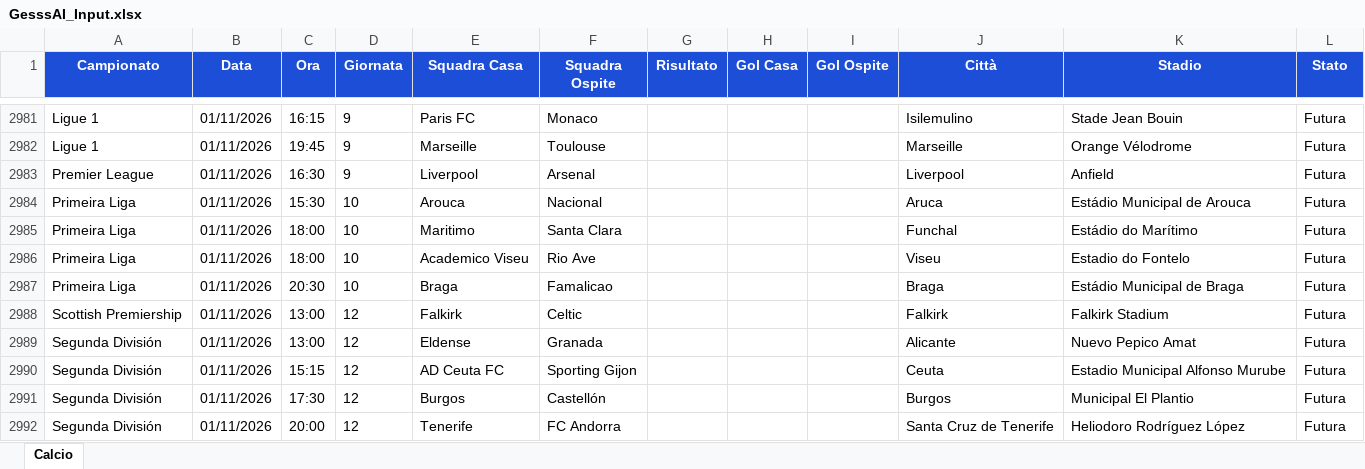
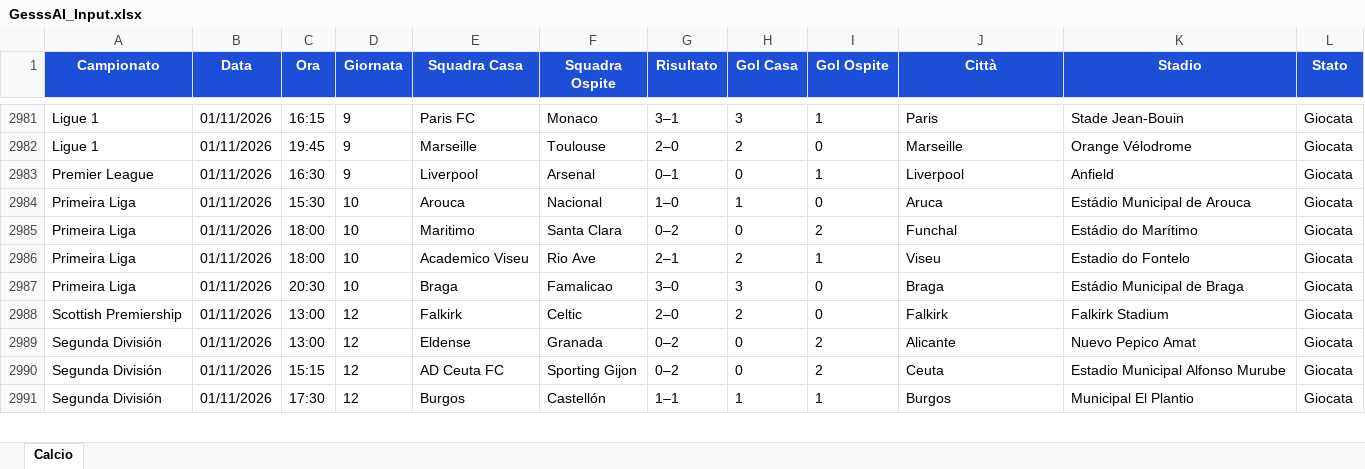
Before and after one commit to Gesss26/GesssAI-Pro---Auto, an Excel workbook: excel/GesssAI_Input.xlsx, sheet Calcio, drawn as a sheet; only a part is shown, gaps mark what is left out; values as stored, in another font and other column widths than the file's, no borders; removed rows and columns are numbered as before the commit, all else as after; the diff covers the shown part only; the diff names each change by its address in the sheet, - before the commit and + after, or states it on an @@ line.

```diff
--- a/excel/GesssAI_Input.xlsx (sheet Calcio)
+++ b/excel/GesssAI_Input.xlsx (sheet Calcio)
-G2981 (Risultato): (empty)
+G2981 (Risultato): 3–1
-H2981 (Gol Casa): (empty)
+H2981 (Gol Casa): 3
-I2981 (Gol Ospite): (empty)
+I2981 (Gol Ospite): 1
-J2981 (Città): Isilemulino
+J2981 (Città): Paris
-K2981 (Stadio): Stade Jean Bouin
+K2981 (Stadio): Stade Jean-Bouin
-L2981:L2991 (Stato): Futura
+L2981:L2991 (Stato): Giocata
-G2982 (Risultato): (empty)
+G2982 (Risultato): 2–0
-H2982 (Gol Casa): (empty)
+H2982 (Gol Casa): 2
-I2982 (Gol Ospite): (empty)
+I2982 (Gol Ospite): 0
-G2983 (Risultato): (empty)
+G2983 (Risultato): 0–1
-H2983 (Gol Casa): (empty)
+H2983 (Gol Casa): 0
-I2983 (Gol Ospite): (empty)
+I2983 (Gol Ospite): 1
-G2984 (Risultato): (empty)
+G2984 (Risultato): 1–0
-H2984 (Gol Casa): (empty)
+H2984 (Gol Casa): 1
-I2984 (Gol Ospite): (empty)
+I2984 (Gol Ospite): 0
-G2985 (Risultato): (empty)
+G2985 (Risultato): 0–2
-H2985 (Gol Casa): (empty)
+H2985 (Gol Casa): 0
-I2985 (Gol Ospite): (empty)
+I2985 (Gol Ospite): 2
-G2986 (Risultato): (empty)
+G2986 (Risultato): 2–1
-H2986 (Gol Casa): (empty)
+H2986 (Gol Casa): 2
-I2986 (Gol Ospite): (empty)
+I2986 (Gol Ospite): 1
-G2987 (Risultato): (empty)
+G2987 (Risultato): 3–0
-H2987 (Gol Casa): (empty)
+H2987 (Gol Casa): 3
-I2987:I2988 (Gol Ospite): (empty)
+I2987:I2988 (Gol Ospite): 0
-G2988 (Risultato): (empty)
+G2988 (Risultato): 2–0
-H2988 (Gol Casa): (empty)
+H2988 (Gol Casa): 2
-G2989:G2990 (Risultato): (empty)
+G2989:G2990 (Risultato): 0–2
-H2989:H2990 (Gol Casa): (empty)
+H2989:H2990 (Gol Casa): 0
-I2989:I2990 (Gol Ospite): (empty)
+I2989:I2990 (Gol Ospite): 2
-G2991 (Risultato): (empty)
+G2991 (Risultato): 1–1
-H2991 (Gol Casa): (empty)
+H2991 (Gol Casa): 1
-I2991 (Gol Ospite): (empty)
+I2991 (Gol Ospite): 1
-row 2992: Segunda División | 01/11/2026 | 20:00 | 12 | Tenerife | FC Andorra |  |  |  | Santa Cruz de Tenerife | Heliodoro Rodríguez López | Futura
```
Also changed, not shown: 2 added rows, 1 removed row and 211 edited cells elsewhere in this sheet, 2 other files.
